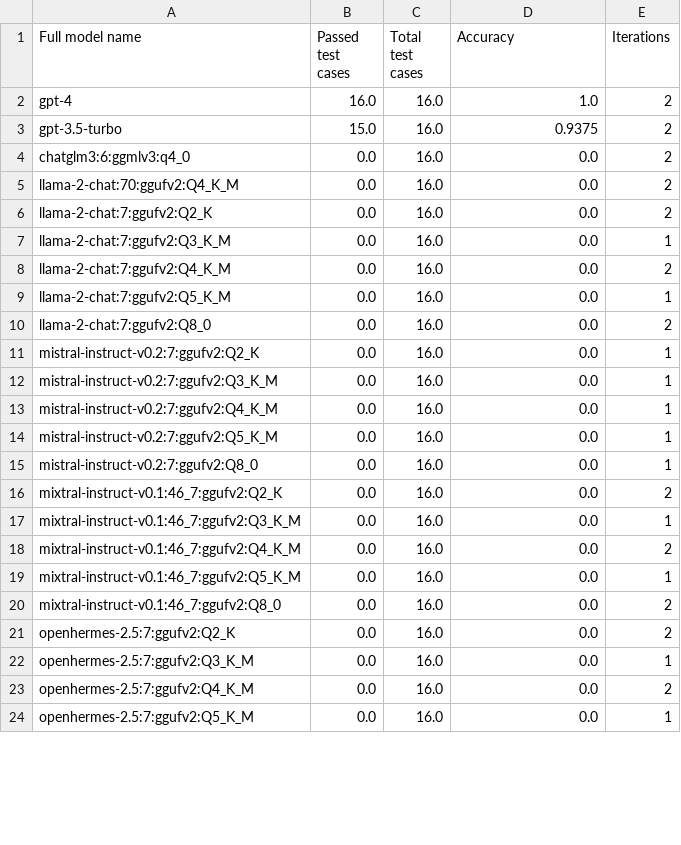
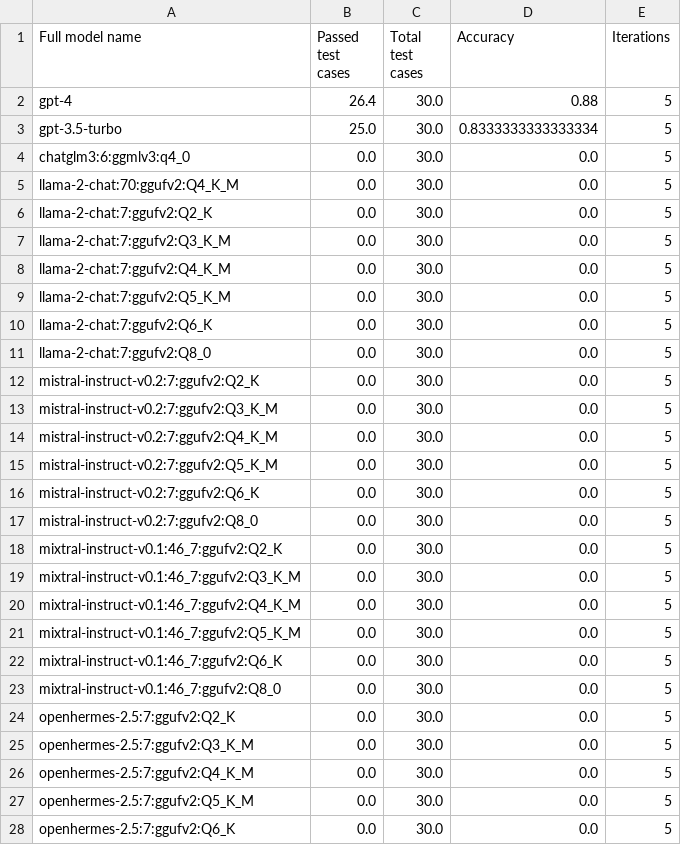
Before and after one commit to biocypher/biochatter, a CSV file: benchmark/results/preprocessed_for_frontend/end_to_end_query_generation.csv, drawn as a sheet; only a part is shown; the diff covers the shown part only.

```diff
--- a/benchmark/results/preprocessed_for_frontend/end_to_end_query_generation.csv
+++ b/benchmark/results/preprocessed_for_frontend/end_to_end_query_generation.csv
@@ -1,24 +1,28 @@
 Full model name,Passed test cases,Total test cases,Accuracy,Iterations
-gpt-4,16.0,16.0,1.0,2
-gpt-3.5-turbo,15.0,16.0,0.9375,2
-chatglm3:6:ggmlv3:q4_0,0.0,16.0,0.0,2
-llama-2-chat:70:ggufv2:Q4_K_M,0.0,16.0,0.0,2
-llama-2-chat:7:ggufv2:Q2_K,0.0,16.0,0.0,2
-llama-2-chat:7:ggufv2:Q3_K_M,0.0,16.0,0.0,1
-llama-2-chat:7:ggufv2:Q4_K_M,0.0,16.0,0.0,2
-llama-2-chat:7:ggufv2:Q5_K_M,0.0,16.0,0.0,1
-llama-2-chat:7:ggufv2:Q8_0,0.0,16.0,0.0,2
-mistral-instruct-v0.2:7:ggufv2:Q2_K,0.0,16.0,0.0,1
-mistral-instruct-v0.2:7:ggufv2:Q3_K_M,0.0,16.0,0.0,1
-mistral-instruct-v0.2:7:ggufv2:Q4_K_M,0.0,16.0,0.0,1
-mistral-instruct-v0.2:7:ggufv2:Q5_K_M,0.0,16.0,0.0,1
-mistral-instruct-v0.2:7:ggufv2:Q8_0,0.0,16.0,0.0,1
-mixtral-instruct-v0.1:46_7:ggufv2:Q2_K,0.0,16.0,0.0,2
-mixtral-instruct-v0.1:46_7:ggufv2:Q3_K_M,0.0,16.0,0.0,1
-mixtral-instruct-v0.1:46_7:ggufv2:Q4_K_M,0.0,16.0,0.0,2
-mixtral-instruct-v0.1:46_7:ggufv2:Q5_K_M,0.0,16.0,0.0,1
-mixtral-instruct-v0.1:46_7:ggufv2:Q8_0,0.0,16.0,0.0,2
-openhermes-2.5:7:ggufv2:Q2_K,0.0,16.0,0.0,2
-openhermes-2.5:7:ggufv2:Q3_K_M,0.0,16.0,0.0,1
-openhermes-2.5:7:ggufv2:Q4_K_M,0.0,16.0,0.0,2
-openhermes-2.5:7:ggufv2:Q5_K_M,0.0,16.0,0.0,1
+gpt-4,26.4,30.0,0.88,5
+gpt-3.5-turbo,25.0,30.0,0.8333333333333334,5
+chatglm3:6:ggmlv3:q4_0,0.0,30.0,0.0,5
+llama-2-chat:70:ggufv2:Q4_K_M,0.0,30.0,0.0,5
+llama-2-chat:7:ggufv2:Q2_K,0.0,30.0,0.0,5
+llama-2-chat:7:ggufv2:Q3_K_M,0.0,30.0,0.0,5
+llama-2-chat:7:ggufv2:Q4_K_M,0.0,30.0,0.0,5
+llama-2-chat:7:ggufv2:Q5_K_M,0.0,30.0,0.0,5
+llama-2-chat:7:ggufv2:Q6_K,0.0,30.0,0.0,5
+llama-2-chat:7:ggufv2:Q8_0,0.0,30.0,0.0,5
+mistral-instruct-v0.2:7:ggufv2:Q2_K,0.0,30.0,0.0,5
+mistral-instruct-v0.2:7:ggufv2:Q3_K_M,0.0,30.0,0.0,5
+mistral-instruct-v0.2:7:ggufv2:Q4_K_M,0.0,30.0,0.0,5
+mistral-instruct-v0.2:7:ggufv2:Q5_K_M,0.0,30.0,0.0,5
+mistral-instruct-v0.2:7:ggufv2:Q6_K,0.0,30.0,0.0,5
+mistral-instruct-v0.2:7:ggufv2:Q8_0,0.0,30.0,0.0,5
+mixtral-instruct-v0.1:46_7:ggufv2:Q2_K,0.0,30.0,0.0,5
+mixtral-instruct-v0.1:46_7:ggufv2:Q3_K_M,0.0,30.0,0.0,5
+mixtral-instruct-v0.1:46_7:ggufv2:Q4_K_M,0.0,30.0,0.0,5
+mixtral-instruct-v0.1:46_7:ggufv2:Q5_K_M,0.0,30.0,0.0,5
+mixtral-instruct-v0.1:46_7:ggufv2:Q6_K,0.0,30.0,0.0,5
+mixtral-instruct-v0.1:46_7:ggufv2:Q8_0,0.0,30.0,0.0,5
+openhermes-2.5:7:ggufv2:Q2_K,0.0,30.0,0.0,5
+openhermes-2.5:7:ggufv2:Q3_K_M,0.0,30.0,0.0,5
+openhermes-2.5:7:ggufv2:Q4_K_M,0.0,30.0,0.0,5
+openhermes-2.5:7:ggufv2:Q5_K_M,0.0,30.0,0.0,5
+openhermes-2.5:7:ggufv2:Q6_K,0.0,30.0,0.0,5
```
Also changed, not shown: 4 added rows and 48 edited cells elsewhere in this file, benchmark/results/preprocessed_for_frontend/entity_selection.csv, benchmark/results/preprocessed_for_frontend/property_exists.csv, 30 other files.
